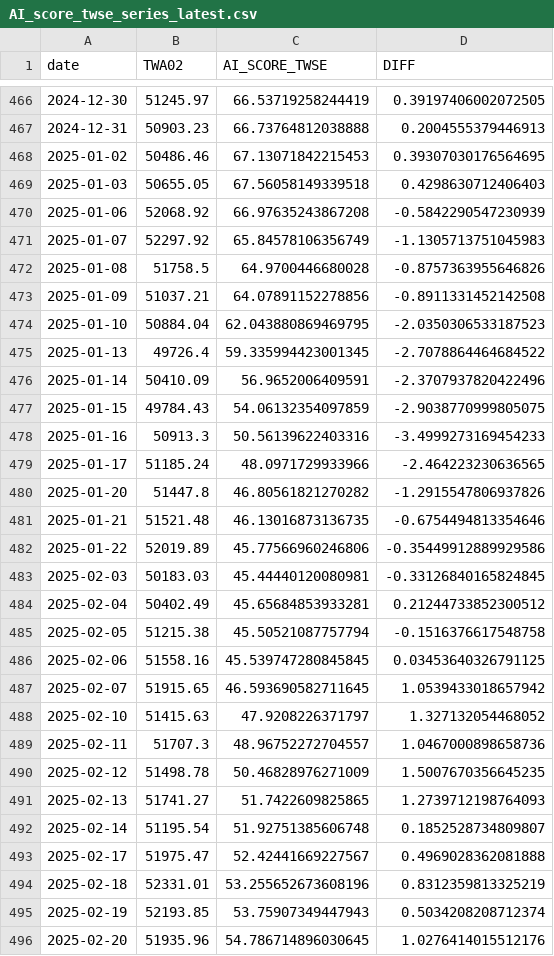
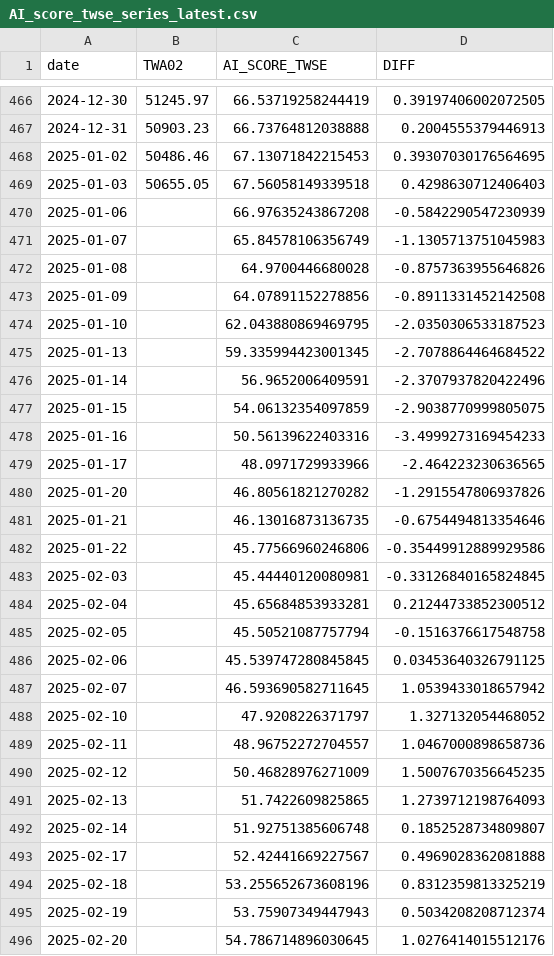
Before and after one commit to tunglich/TW-US-Market-Index-AI_score, a CSV file: AI_score_twse_series_latest.csv, drawn as a sheet; only a part is shown, gaps mark what is left out; the diff covers the shown part only.

Commit message:
Update TWSE/OTC AI score (2026-11-06)

```diff
--- a/AI_score_twse_series_latest.csv
+++ b/AI_score_twse_series_latest.csv
@@ -469,28 +469,28 @@ date,TWA02,AI_SCORE_TWSE,DIFF
 2025-01-03,50655.05,67.56058149339518,0.4298630712406403
-2025-01-06,52068.92,66.97635243867208,-0.5842290547230939
-2025-01-07,52297.92,65.84578106356749,-1.1305713751045983
-2025-01-08,51758.5,64.9700446680028,-0.8757363955646826
-2025-01-09,51037.21,64.07891152278856,-0.8911331452142508
-2025-01-10,50884.04,62.043880869469795,-2.0350306533187523
-2025-01-13,49726.4,59.335994423001345,-2.7078864464684522
-2025-01-14,50410.09,56.9652006409591,-2.3707937820422496
-2025-01-15,49784.43,54.06132354097859,-2.9038770999805075
-2025-01-16,50913.3,50.56139622403316,-3.4999273169454233
-2025-01-17,51185.24,48.0971729933966,-2.464223230636565
-2025-01-20,51447.8,46.80561821270282,-1.2915547806937826
-2025-01-21,51521.48,46.13016873136735,-0.6754494813354646
-2025-01-22,52019.89,45.77566960246806,-0.35449912889929586
-2025-02-03,50183.03,45.44440120080981,-0.33126840165824845
-2025-02-04,50402.49,45.65684853933281,0.21244733852300512
-2025-02-05,51215.38,45.50521087757794,-0.1516376617548758
-2025-02-06,51558.16,45.539747280845845,0.03453640326791125
-2025-02-07,51915.65,46.593690582711645,1.0539433018657942
-2025-02-10,51415.63,47.9208226371797,1.327132054468052
-2025-02-11,51707.3,48.96752272704557,1.0467000898658736
-2025-02-12,51498.78,50.46828976271009,1.5007670356645235
-2025-02-13,51741.27,51.7422609825865,1.2739712198764093
-2025-02-14,51195.54,51.92751385606748,0.1852528734809807
-2025-02-17,51975.47,52.42441669227567,0.4969028362081888
-2025-02-18,52331.01,53.255652673608196,0.8312359813325219
-2025-02-19,52193.85,53.75907349447943,0.5034208208712374
-2025-02-20,51935.96,54.786714896030645,1.0276414015512176
+2025-01-06,,66.97635243867208,-0.5842290547230939
+2025-01-07,,65.84578106356749,-1.1305713751045983
+2025-01-08,,64.9700446680028,-0.8757363955646826
+2025-01-09,,64.07891152278856,-0.8911331452142508
+2025-01-10,,62.043880869469795,-2.0350306533187523
+2025-01-13,,59.335994423001345,-2.7078864464684522
+2025-01-14,,56.9652006409591,-2.3707937820422496
+2025-01-15,,54.06132354097859,-2.9038770999805075
+2025-01-16,,50.56139622403316,-3.4999273169454233
+2025-01-17,,48.0971729933966,-2.464223230636565
+2025-01-20,,46.80561821270282,-1.2915547806937826
+2025-01-21,,46.13016873136735,-0.6754494813354646
+2025-01-22,,45.77566960246806,-0.35449912889929586
+2025-02-03,,45.44440120080981,-0.33126840165824845
+2025-02-04,,45.65684853933281,0.21244733852300512
+2025-02-05,,45.50521087757794,-0.1516376617548758
+2025-02-06,,45.539747280845845,0.03453640326791125
+2025-02-07,,46.593690582711645,1.0539433018657942
+2025-02-10,,47.9208226371797,1.327132054468052
+2025-02-11,,48.96752272704557,1.0467000898658736
+2025-02-12,,50.46828976271009,1.5007670356645235
+2025-02-13,,51.7422609825865,1.2739712198764093
+2025-02-14,,51.92751385606748,0.1852528734809807
+2025-02-17,,52.42441669227567,0.4969028362081888
+2025-02-18,,53.255652673608196,0.8312359813325219
+2025-02-19,,53.75907349447943,0.5034208208712374
+2025-02-20,,54.786714896030645,1.0276414015512176
```
Also changed, not shown: 1 added row and 99 edited cells elsewhere in this file, AI_score_otc_series_latest.csv, 6 other files.
